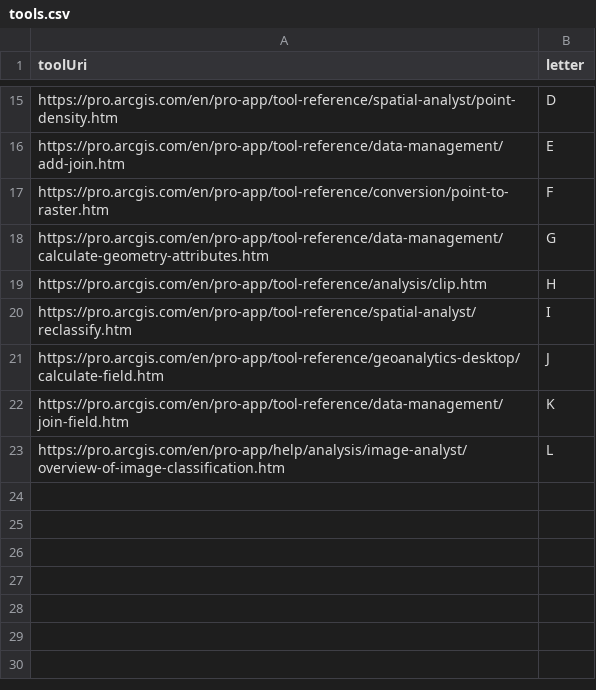
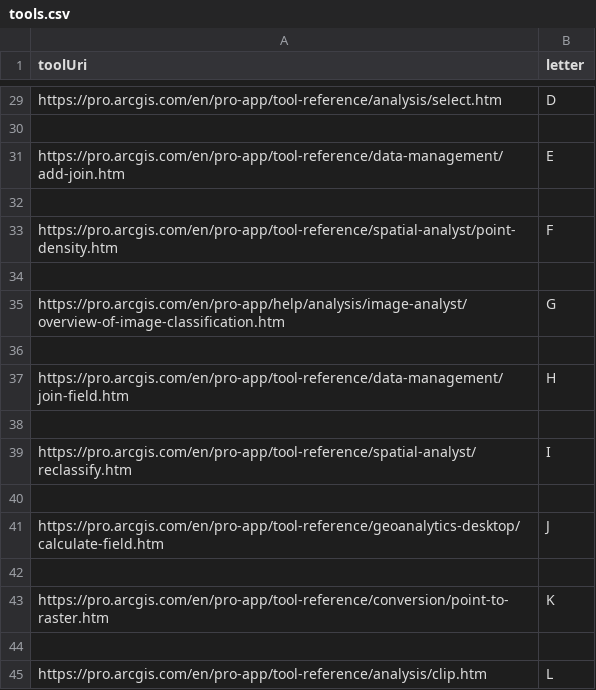
Before and after one commit to RomayEvers/WorkflowSimilarityAnalysis, a CSV file: pythonOutputData/tools.csv, drawn as a sheet; only a part is shown, gaps mark what is left out; addresses are those after the commit; the diff covers the shown part only; the diff names each change by its address in the sheet, - before the commit and + after, or states it on an @@ line.

```diff
--- a/pythonOutputData/tools.csv
+++ b/pythonOutputData/tools.csv
-A29 (toolUri): https://pro.arcgis.com/en/pro-app/tool-reference/spatial-analyst/point-density.htm
+A29 (toolUri): https://pro.arcgis.com/en/pro-app/tool-reference/analysis/select.htm
+row 30: (empty)
+row 32: (empty)
-A33 (toolUri): https://pro.arcgis.com/en/pro-app/tool-reference/conversion/point-to-raster.htm
+A33 (toolUri): https://pro.arcgis.com/en/pro-app/tool-reference/spatial-analyst/point-density.htm
+row 34: (empty)
-A35 (toolUri): https://pro.arcgis.com/en/pro-app/tool-reference/data-management/calculate-geometry-attributes.htm
+A35 (toolUri): https://pro.arcgis.com/en/pro-app/help/analysis/image-analyst/overview-of-image-classification.htm
+row 36: (empty)
-A37 (toolUri): https://pro.arcgis.com/en/pro-app/tool-reference/analysis/clip.htm
+A37 (toolUri): https://pro.arcgis.com/en/pro-app/tool-reference/data-management/join-field.htm
+row 38: (empty)
+row 40: (empty)
+row 42: (empty)
-A43 (toolUri): https://pro.arcgis.com/en/pro-app/tool-reference/data-management/join-field.htm
+A43 (toolUri): https://pro.arcgis.com/en/pro-app/tool-reference/conversion/point-to-raster.htm
+row 44: (empty)
-A45 (toolUri): https://pro.arcgis.com/en/pro-app/help/analysis/image-analyst/overview-of-image-classification.htm
+A45 (toolUri): https://pro.arcgis.com/en/pro-app/tool-reference/analysis/clip.htm
```
Also changed, not shown: 14 added rows and 12 edited cells elsewhere in this file, pythonOutputData/serial_wfs.csv, pythonOutputData/what_adjectives.csv, 37 other files.
